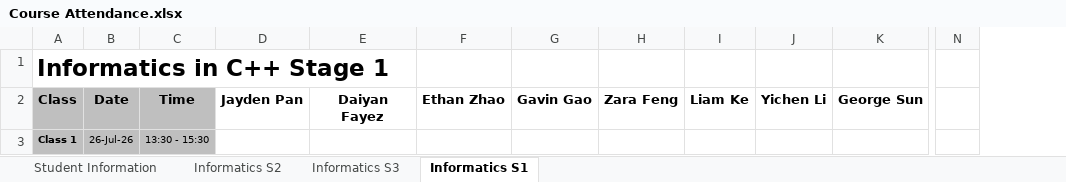
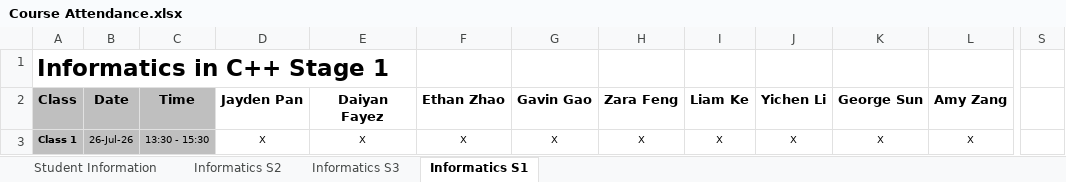
Before and after one commit to bryanbsun/Informatics, an Excel workbook: Admin/Course Attendance.xlsx, sheet Informatics S1, drawn as a sheet; only a part is shown, gaps mark what is left out; values as stored, in another font and other column widths than the file's, no borders; removed rows and columns are numbered as before the commit, all else as after; the diff names each change by its address in the sheet, - before the commit and + after, or states it on an @@ line.

```diff
--- a/Admin/Course Attendance.xlsx (sheet Informatics S1)
+++ b/Admin/Course Attendance.xlsx (sheet Informatics S1)
+column L (Amy Zang), row 3: X
-column N, empty
+column S, empty
-D3 (Jayden Pan): (empty)
+D3 (Jayden Pan): X
-E3 (Daiyan Fayez): (empty)
+E3 (Daiyan Fayez): X
-F3 (Ethan Zhao): (empty)
+F3 (Ethan Zhao): X
-G3 (Gavin Gao): (empty)
+G3 (Gavin Gao): X
-H3 (Zara Feng): (empty)
+H3 (Zara Feng): X
-I3 (Liam Ke): (empty)
+I3 (Liam Ke): X
-J3 (Yichen Li): (empty)
+J3 (Yichen Li): X
-K3 (George Sun): (empty)
+K3 (George Sun): X
```
Also changed, not shown: sheet Student Information.
